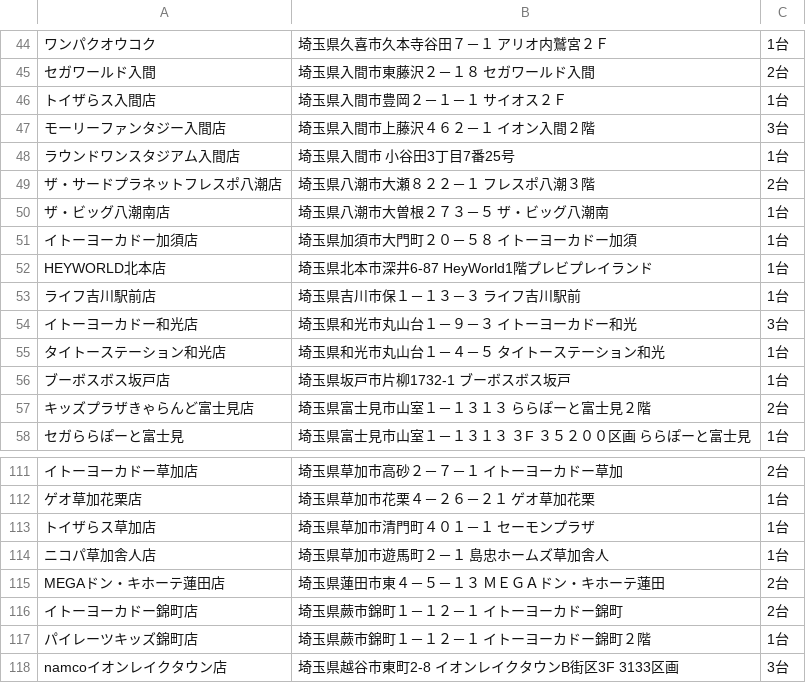
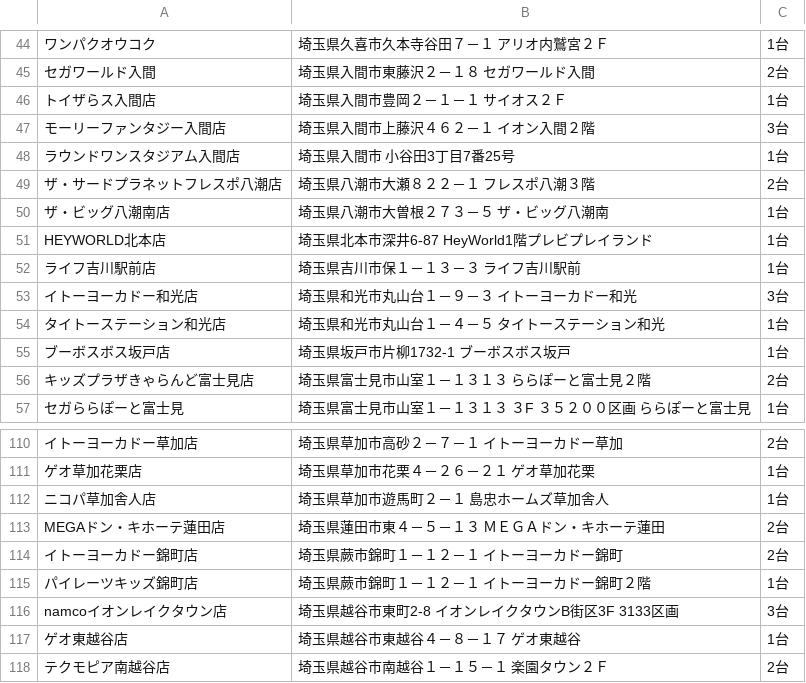
Before and after one commit to eagletmt/idolmap-data, a CSV file: aikatsu/埼玉県.csv, drawn as a sheet; only a part is shown, gaps mark what is left out; the shorter side is filled out with more unchanged rows; the diff names each change by its address in the sheet, - before the commit and + after, or states it on an @@ line.

Commit message:
Update CSV data 2018-03-21 11:07:28+09:00

```diff
--- a/aikatsu/埼玉県.csv
+++ b/aikatsu/埼玉県.csv
-row 51: イトーヨーカドー加須店 | 埼玉県加須市大門町２０－５８ イトーヨーカドー加須 | 1台
-row 113: トイザらス草加店 | 埼玉県草加市清門町４０１－１ セーモンプラザ | 1台
```
Also changed, not shown: aikatsu/福岡県.csv.
